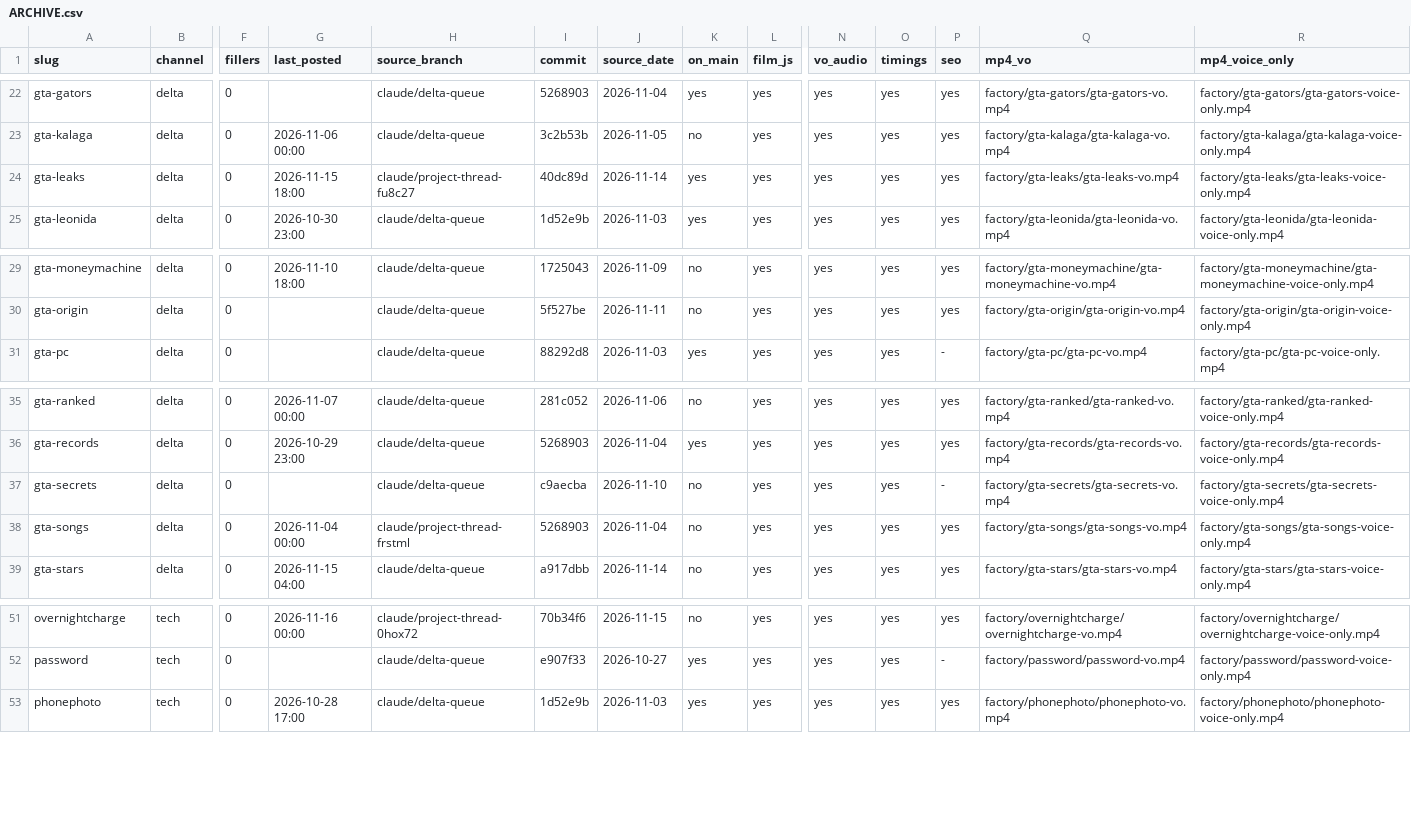
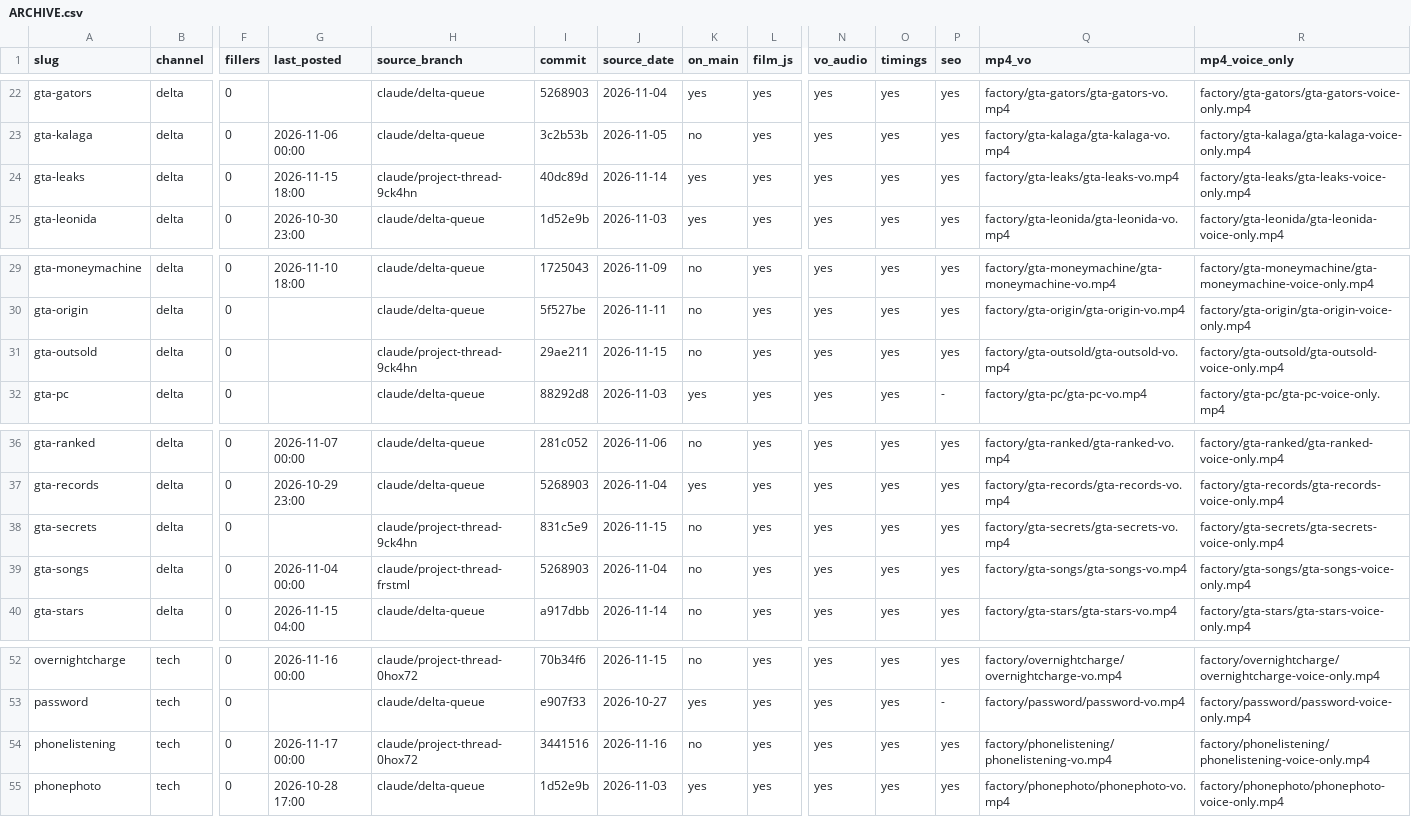
Before and after one commit to Wrexist/molindesign, a CSV file: factory/ARCHIVE.csv, drawn as a sheet; only a part is shown, gaps mark what is left out; addresses are those after the commit; rows hold the shown columns only; the diff names each change by its address in the sheet, - before the commit and + after, or states it on an @@ line.

```diff
--- a/factory/ARCHIVE.csv
+++ b/factory/ARCHIVE.csv
-H24 (source_branch): claude/project-thread-fu8c27
+H24 (source_branch): claude/project-thread-9ck4hn
+row 31: gta-outsold | delta | 0 |  | claude/project-thread-9ck4hn | 29ae211 | 2026-11-15 | no | yes | yes | yes | yes | factory/gta-outsold/gta-outsold-vo.mp4 | factory/gta-outsold/gta-outsold-voice-only.mp4
-H38 (source_branch): claude/delta-queue
+H38 (source_branch): claude/project-thread-9ck4hn
-I38 (commit): c9aecba
+I38 (commit): 831c5e9
-J38 (source_date): 2026-11-10
+J38 (source_date): 2026-11-15
-P38 (seo): -
+P38 (seo): yes
+row 54: phonelistening | tech | 0 | 2026-11-17 00:00 | claude/project-thread-0hox72 | 3441516 | 2026-11-16 | no | yes | yes | yes | yes | factory/phonelistening/phonelistening-vo.mp4 | factory/phonelistening/phonelistening-voice-only.mp4
```
Also changed, not shown: factory/backlog.csv, factory/posts.csv, 1 other file.
